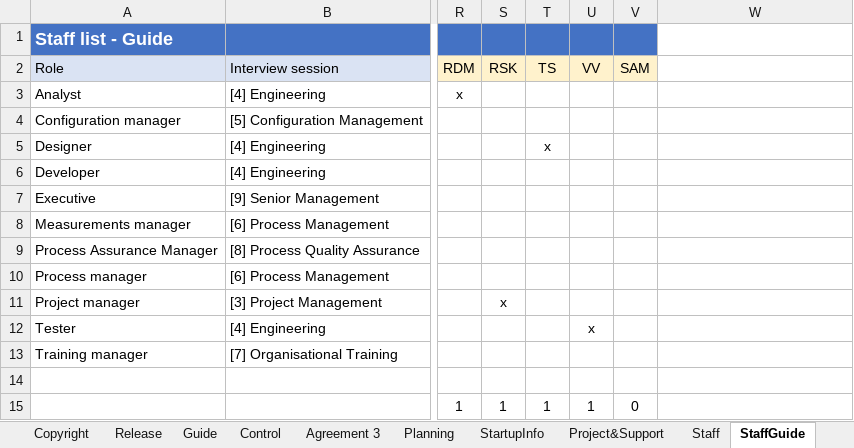
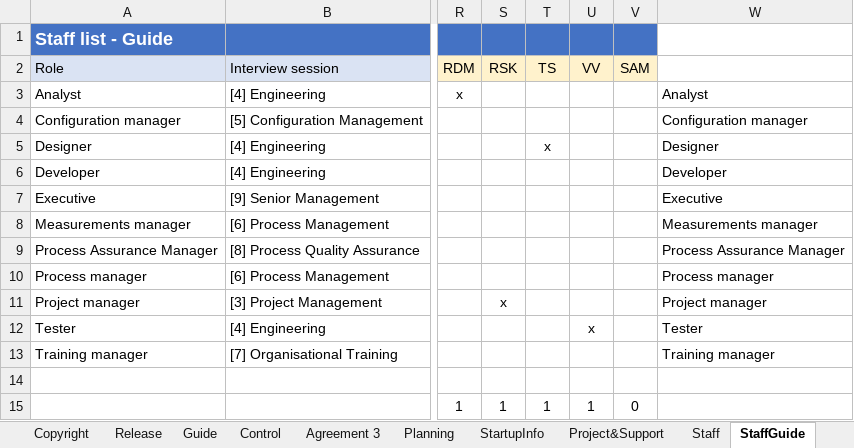
Before and after one commit to DemixTech/CMMITools, an Excel workbook: 2021-04-12to04-16 (A5) C53517 SoftMARS/10_60v01_MarsBaseAlpha_CAS_Plan.xlsm, sheet StaffGuide, drawn as a sheet; only a part is shown, gaps mark what is left out; values as stored, in another font and other column widths than the file's, no borders; conditional formats not drawn; the diff names each change by its address in the sheet, - before the commit and + after, or states it on an @@ line.

Commit message:
Small change on roles
Added Roles to CAS_Plan:StaffGuide:Column-w so that the ATL does not have to retype it

```diff
--- a/2021-04-12to04-16 (A5) C53517 SoftMARS/10_60v01_MarsBaseAlpha_CAS_Plan.xlsm (sheet StaffGuide)
+++ b/2021-04-12to04-16 (A5) C53517 SoftMARS/10_60v01_MarsBaseAlpha_CAS_Plan.xlsm (sheet StaffGuide)
-W3: (empty)
+W3: Analyst
-W4: (empty)
+W4: Configuration manager
-W5: (empty)
+W5: Designer
-W6: (empty)
+W6: Developer
-W7: (empty)
+W7: Executive
-W8: (empty)
+W8: Measurements manager
-W9: (empty)
+W9: Process Assurance Manager
-W10: (empty)
+W10: Process manager
-W11: (empty)
+W11: Project manager
-W12: (empty)
+W12: Tester
-W13: (empty)
+W13: Training manager
```
Also changed, not shown: charts or pictures, 2021-04-12to04-16 (A5) C53517 SoftMARS/00_Data_Reference.xlsm, 1 other file.
